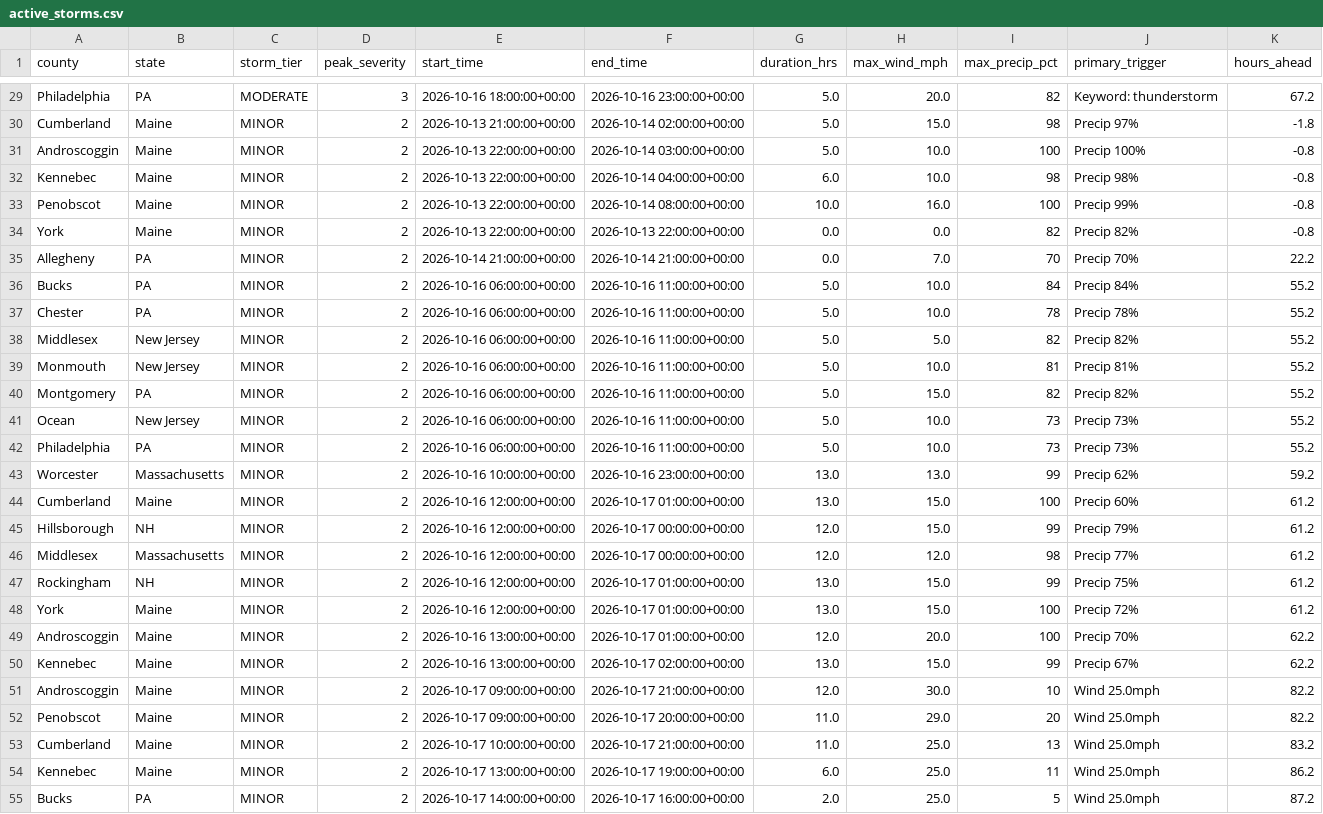
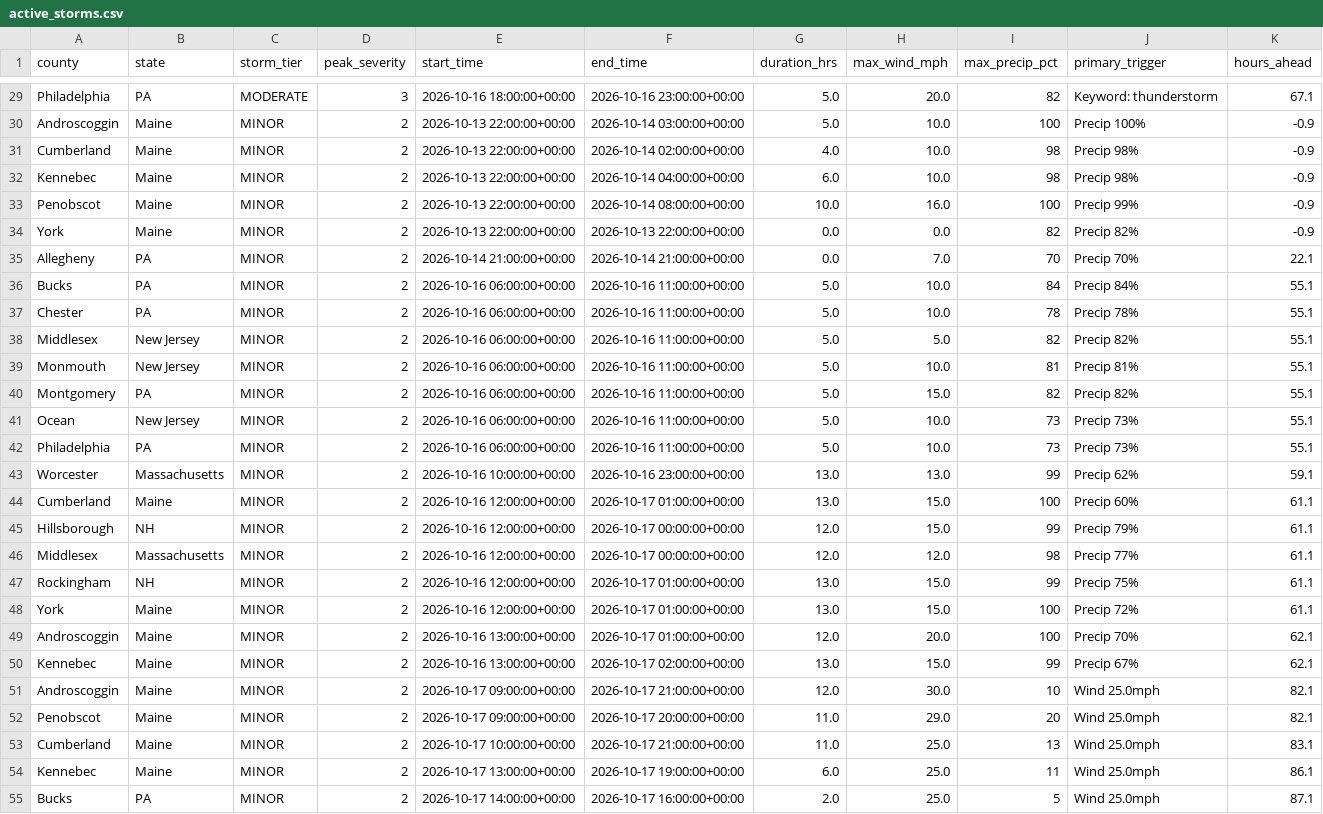
Before and after one commit to Jay9074/gridwatch, a CSV file: data/stormwatch/storms/active_storms.csv, drawn as a sheet; only a part is shown, gaps mark what is left out; removed rows and columns are numbered as before the commit, all else as after; the diff covers the shown part only; the diff names each change by its address in the sheet, - before the commit and + after, or states it on an @@ line.

```diff
--- a/data/stormwatch/storms/active_storms.csv
+++ b/data/stormwatch/storms/active_storms.csv
-K29 (hours_ahead): 67.2
+K29 (hours_ahead): 67.1
-row 30: Cumberland | Maine | MINOR | 2 | 2026-10-13 21:00:00+00:00 | 2026-10-14 02:00:00+00:00 | 5.0 | 15.0 | 98 | Precip 97% | -1.8
-K30 (hours_ahead): -0.8
+K30 (hours_ahead): -0.9
+row 31: Cumberland | Maine | MINOR | 2 | 2026-10-13 22:00:00+00:00 | 2026-10-14 02:00:00+00:00 | 4.0 | 10.0 | 98 | Precip 98% | -0.9
-K32:K34 (hours_ahead): -0.8
+K32:K34 (hours_ahead): -0.9
-K35 (hours_ahead): 22.2
+K35 (hours_ahead): 22.1
-K36:K42 (hours_ahead): 55.2
+K36:K42 (hours_ahead): 55.1
-K43 (hours_ahead): 59.2
+K43 (hours_ahead): 59.1
-K44:K48 (hours_ahead): 61.2
+K44:K48 (hours_ahead): 61.1
-K49:K50 (hours_ahead): 62.2
+K49:K50 (hours_ahead): 62.1
-K51:K52 (hours_ahead): 82.2
+K51:K52 (hours_ahead): 82.1
-K53 (hours_ahead): 83.2
+K53 (hours_ahead): 83.1
-K54 (hours_ahead): 86.2
+K54 (hours_ahead): 86.1
-K55 (hours_ahead): 87.2
+K55 (hours_ahead): 87.1
```
Also changed, not shown: 28 edited cells elsewhere in this file, data/stormwatch/predictions/active_predictions.csv, data/stormwatch/predictions/prediction_log.csv, 2 other files.
